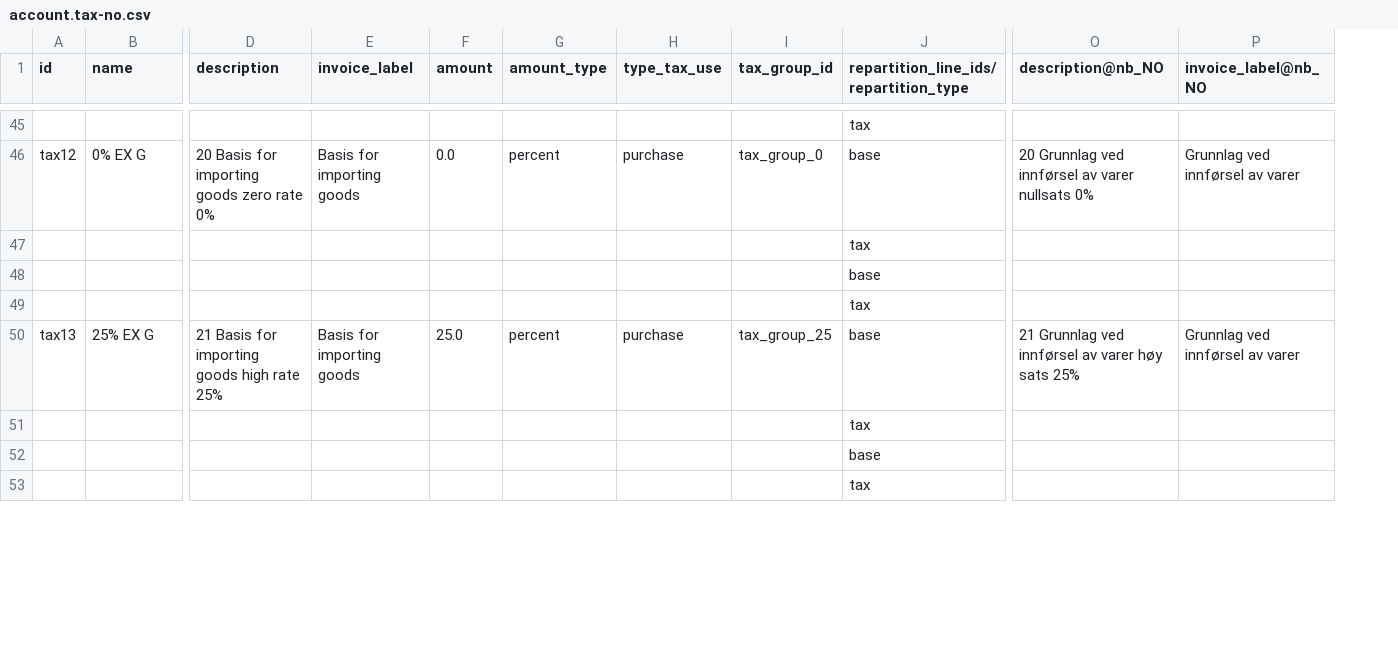
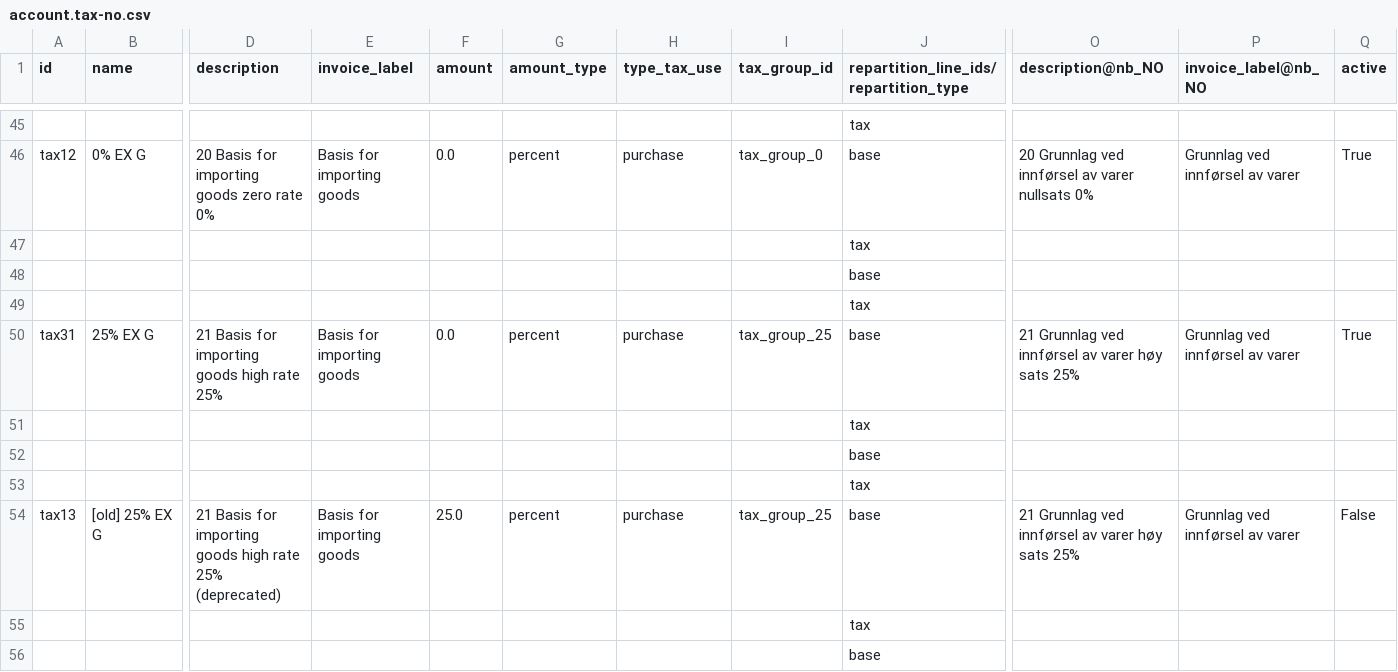
Before and after one commit to numaes/numa-public-odoo, a CSV file: addons/l10n_no/data/template/account.tax-no.csv, drawn as a sheet; only a part is shown, gaps mark what is left out; rows hold the shown columns only; the diff covers the shown part only; the diff names each change by its address in the sheet, - before the commit and + after, or states it on an @@ line.

Commit message:
[FIX] l10n_no: change taxes percentage to zero for 25 EX G and 15 EX G
Taxes with SAF-T code 21 and 22 are not correct and needed modification
where they should be set to 0% because:
- The foreign supplier invoices without Norwegian VAT, so the invoice
total shouldn't increase
- You must still self-assess 25% VAT and report it
- The 25% is booked as both output and input VAT simultaneously → net
cash effect = 0
- Only the basis amount is reported in the VAT return (import boxes)

task-6254727

closes odoo/odoo#267510

Signed-off-by: Maximilien La Barre (malb) <malb@odoo.com>

```diff
--- a/addons/l10n_no/data/template/account.tax-no.csv
+++ b/addons/l10n_no/data/template/account.tax-no.csv
+column Q (active), rows 46-50: True |  |  |  | True
-A50 (id): tax13
+A50 (id): tax31
-F50 (amount): 25.0
+F50 (amount): 0.0
+row 54: tax13 | [old] 25% EX G | 21 Basis for importing goods high rate 25% (deprecated) | Basis for importing goods | 25.0 | percent | purchase | tax_group_25 | base | 21 Grunnlag ved innførsel av varer høy sats 25% | Grunnlag ved innførsel av varer | False
+row 55:  |  |  |  |  |  |  |  | tax
+row 56:  |  |  |  |  |  |  |  | base
```
Also changed, not shown: 5 added rows and 2 edited cells elsewhere in this file.
